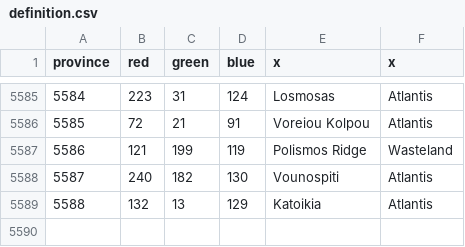
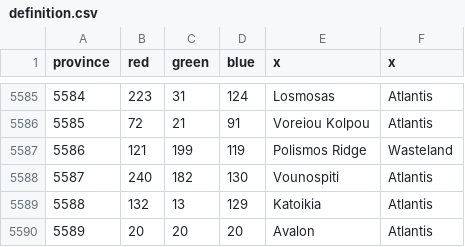
Before and after one commit to UndeadWizard/Occultus-Insaniam, a CSV file: map/definition.csv, drawn as a sheet; only a part is shown, gaps mark what is left out; the diff names each change by its address in the sheet, - before the commit and + after, or states it on an @@ line.

Commit message:
Avalon but washed out

```diff
--- a/map/definition.csv
+++ b/map/definition.csv
+row 5590: 5589 | 20 | 20 | 20 | Avalon | Atlantis
```
Also changed, not shown: 13 other files.
